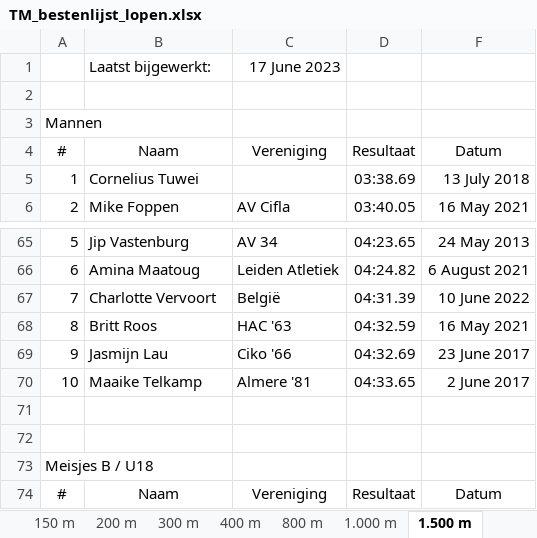
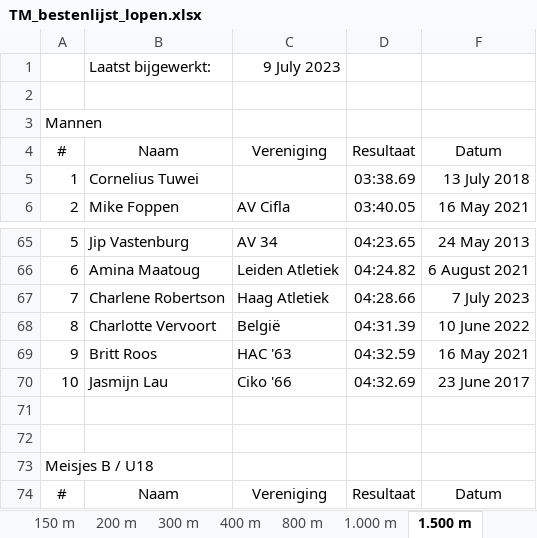
Before and after one commit to u-track/site-trackmeetings-nl, an Excel workbook: static/bestenlijsten/TM_bestenlijst_lopen.xlsx, sheet 1.500 m, drawn as a sheet; only a part is shown, gaps mark what is left out; values as stored, in another font and other column widths than the file's, no borders; removed rows and columns are numbered as before the commit, all else as after; the diff names each change by its address in the sheet, - before the commit and + after, or states it on an @@ line.

```diff
--- a/static/bestenlijsten/TM_bestenlijst_lopen.xlsx (sheet 1.500 m)
+++ b/static/bestenlijsten/TM_bestenlijst_lopen.xlsx (sheet 1.500 m)
-C1: 17 June 2023
+C1: 9 July 2023
+row 67: 7 | Charlene Robertson | Haag Atletiek | 04:28.66 | 7 July 2023
-A68: 7
+A68: 8
-A69: 8
+A69: 9
-A70: 9
+A70: 10
-row 70: 10 | Maaike Telkamp | Almere '81 | 04:33.65 | 2 June 2017
```
Also changed, not shown: sheet 200 m, sheet 800 m, sheet 100 m, sheet 3.000 m, sheet 10.000 m, sheet 3.000 St, 9 more sheets, static/bestenlijsten/TM_bestenlijst_technisch.xlsx, 1 other file.
